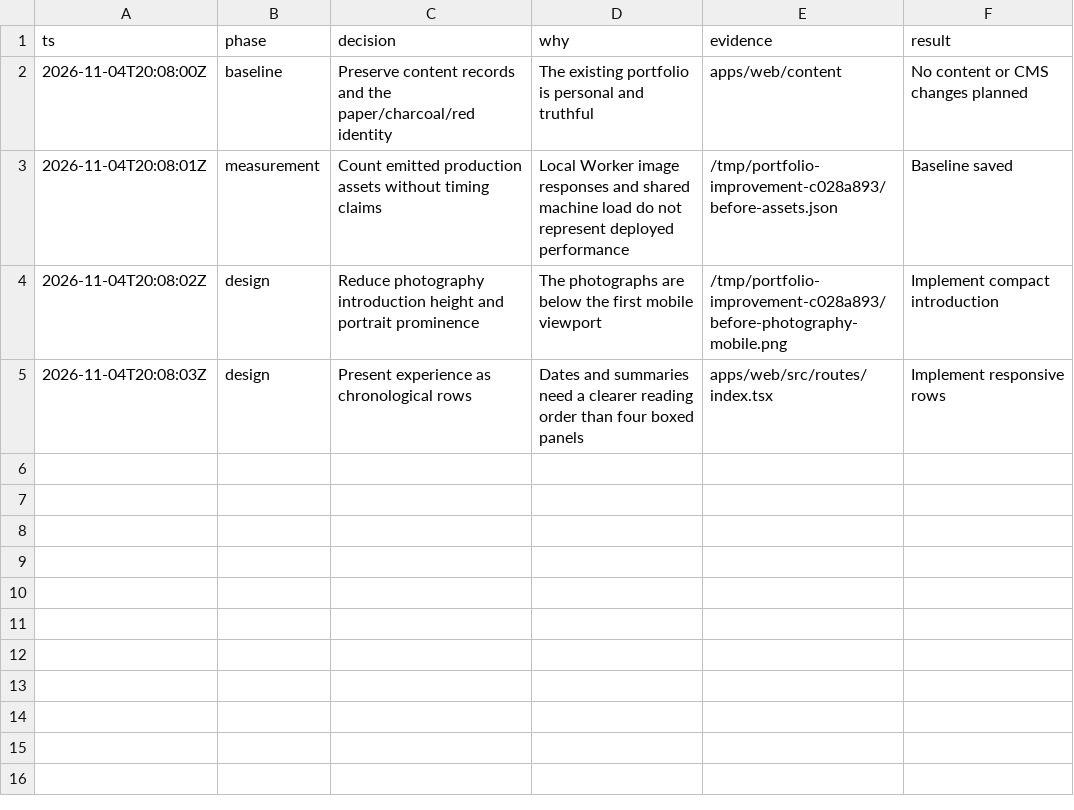
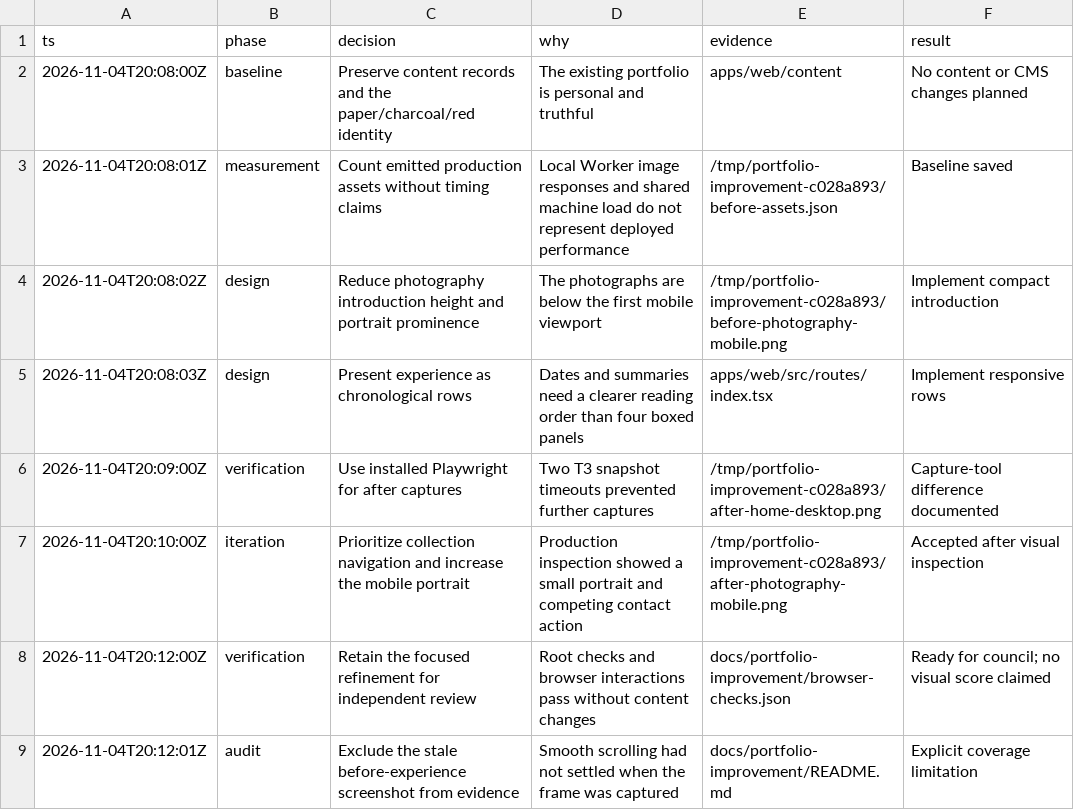
Before and after one commit to mdoultremont/mdoultremont.com, a TSV file: docs/portfolio-improvement/decisions.tsv, drawn as a sheet; the diff names each change by its address in the sheet, - before the commit and + after, or states it on an @@ line.

Commit message:
Prioritize the photography collection and record verification evidence

```diff
--- a/docs/portfolio-improvement/decisions.tsv
+++ b/docs/portfolio-improvement/decisions.tsv
+row 6: 2026-11-04T20:09:00Z | verification | Use installed Playwright for after captures | Two T3 snapshot timeouts prevented further captures | /tmp/portfolio-improvement-c028a893/after-home-desktop.png | Capture-tool difference documented
+row 7: 2026-11-04T20:10:00Z | iteration | Prioritize collection navigation and increase the mobile portrait | Production inspection showed a small portrait and competing contact action | /tmp/portfolio-improvement-c028a893/after-photography-mobile.png | Accepted after visual inspection
+row 8: 2026-11-04T20:12:00Z | verification | Retain the focused refinement for independent review | Root checks and browser interactions pass without content changes | docs/portfolio-improvement/browser-checks.json | Ready for council; no visual score claimed
+row 9: 2026-11-04T20:12:01Z | audit | Exclude the stale before-experience screenshot from evidence | Smooth scrolling had not settled when the frame was captured | docs/portfolio-improvement/README.md | Explicit coverage limitation
```
Also changed, not shown: 7 other files.
